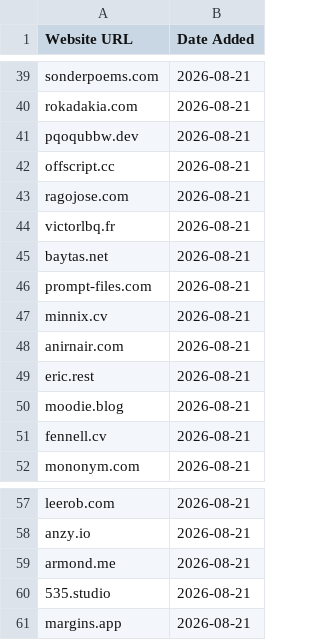
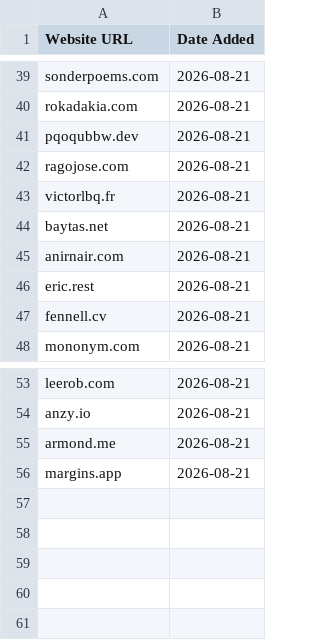
Before and after one commit to omyvnss/adfolio-clone, a CSV file: data/history/2026-08-23.csv, drawn as a sheet; only a part is shown, gaps mark what is left out; the diff names each change by its address in the sheet, - before the commit and + after, or states it on an @@ line.

```diff
--- a/data/history/2026-08-23.csv
+++ b/data/history/2026-08-23.csv
-row 42: offscript.cc | 2026-08-21
-row 46: prompt-files.com | 2026-08-21
-row 47: minnix.cv | 2026-08-21
-row 50: moodie.blog | 2026-08-21
-row 60: 535.studio | 2026-08-21
```
Also changed, not shown: 4 other files.
